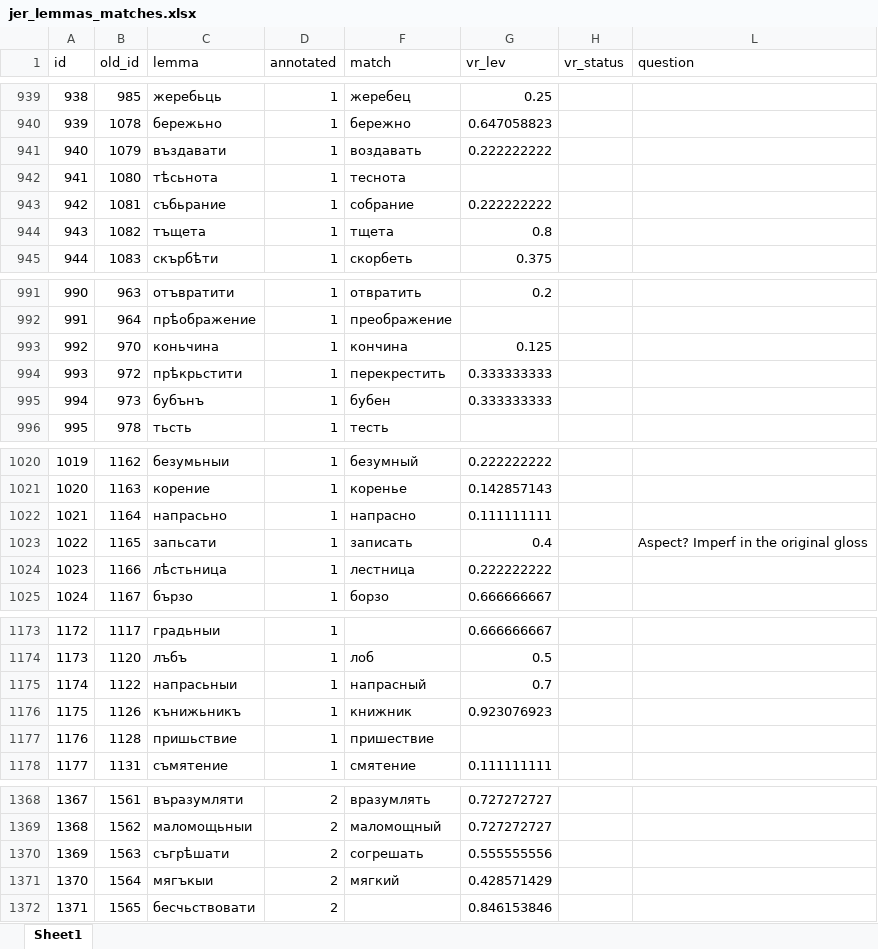
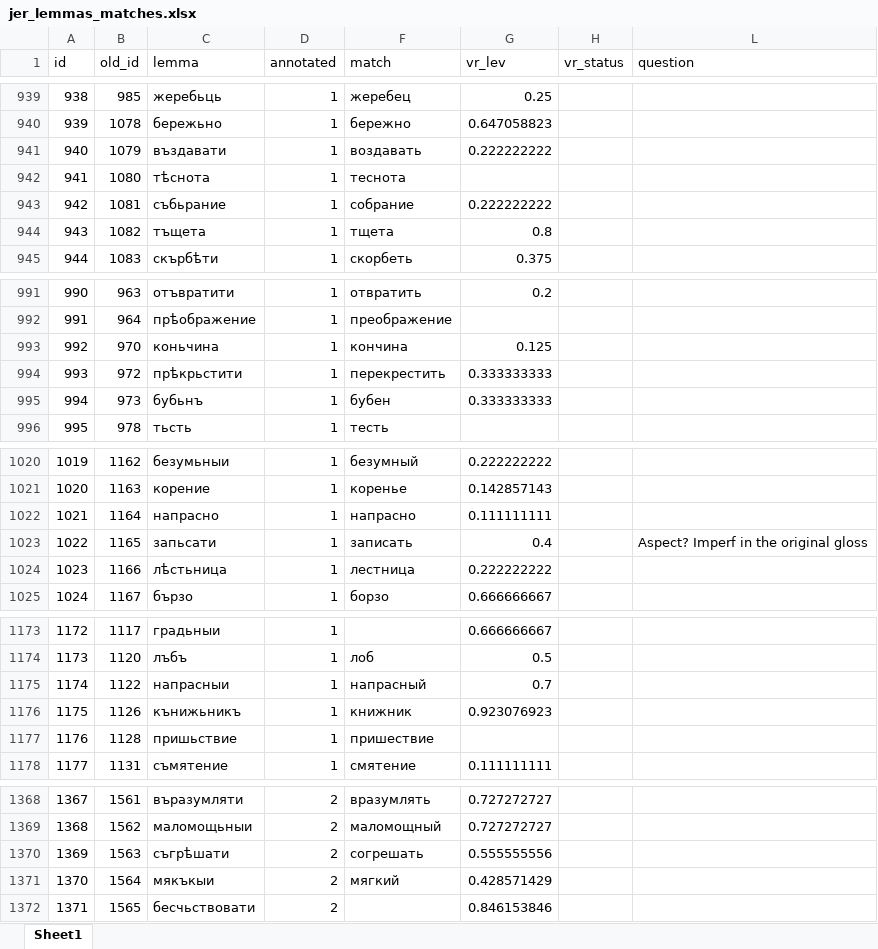
Before and after one commit to 12401453/torot_2023, an Excel workbook: Old_Russian_jer_project/jer_lemmas_matches.xlsx, sheet Sheet1, drawn as a sheet; only a part is shown, gaps mark what is left out; values as stored, in another font and other column widths than the file's, no cell formats; charts and pictures not drawn; the diff covers the shown part only; the diff names each change by its address in the sheet, - before the commit and + after, or states it on an @@ line.

```diff
--- a/Old_Russian_jer_project/jer_lemmas_matches.xlsx (sheet Sheet1)
+++ b/Old_Russian_jer_project/jer_lemmas_matches.xlsx (sheet Sheet1)
-C942 (lemma): тѣсьнота
+C942 (lemma): тѣснота
-C995 (lemma): бубънъ
+C995 (lemma): бубьнъ
-C1022 (lemma): напрасьно
+C1022 (lemma): напрасно
-C1175 (lemma): напрасьныи
+C1175 (lemma): напрасныи
-C1371 (lemma): мягъкыи
+C1371 (lemma): мякъкыи
```
Also changed, not shown: 14 edited cells elsewhere in this sheet, cell formats, 9 other files.
